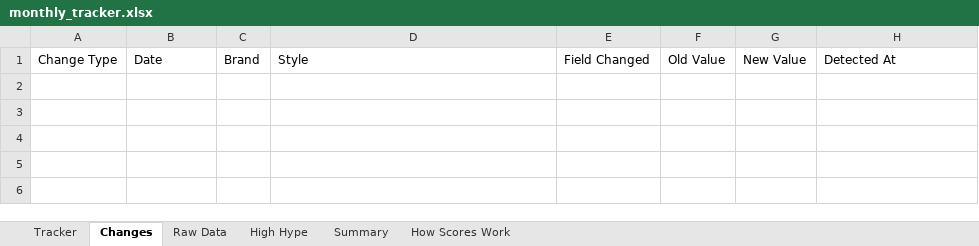
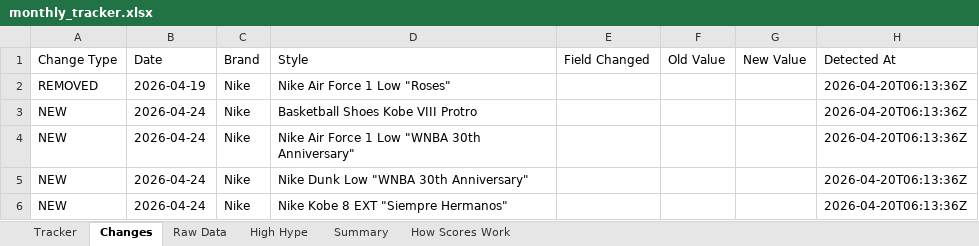
Before and after one commit to lordnader2002-sudo/Sneaker_Release_Tracker, an Excel workbook: output/monthly_tracker.xlsx, sheet Changes, drawn as a sheet; values as stored, in another font and other column widths than the file's, no borders; the diff names each change by its address in the sheet, - before the commit and + after, or states it on an @@ line.

```diff
--- a/output/monthly_tracker.xlsx (sheet Changes)
+++ b/output/monthly_tracker.xlsx (sheet Changes)
+row 2: REMOVED | 2026-04-19 | Nike | Nike Air Force 1 Low "Roses" |  |  |  | 2026-04-20T06:13:36Z
+row 3: NEW | 2026-04-24 | Nike | Basketball Shoes Kobe VIII Protro |  |  |  | 2026-04-20T06:13:36Z
+row 4: NEW | 2026-04-24 | Nike | Nike Air Force 1 Low "WNBA 30th Anniversary" |  |  |  | 2026-04-20T06:13:36Z
+row 5: NEW | 2026-04-24 | Nike | Nike Dunk Low "WNBA 30th Anniversary" |  |  |  | 2026-04-20T06:13:36Z
+row 6: NEW | 2026-04-24 | Nike | Nike Kobe 8 EXT "Siempre Hermanos" |  |  |  | 2026-04-20T06:13:36Z
```
Also changed, not shown: sheet Raw Data, sheet Tracker, sheet Summary, 5 other files.
